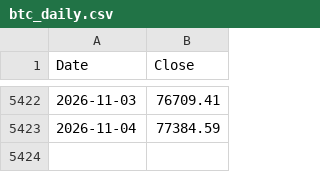
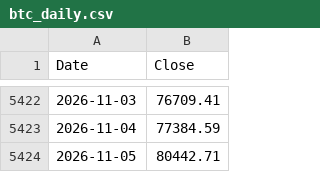
Before and after one commit to stephanlivera/bitcoin-dca-calculator, a CSV file: btc_daily.csv, drawn as a sheet; only a part is shown, gaps mark what is left out; the diff names each change by its address in the sheet, - before the commit and + after, or states it on an @@ line.

```diff
--- a/btc_daily.csv
+++ b/btc_daily.csv
+row 5424: 2026-11-05 | 80442.71
```
